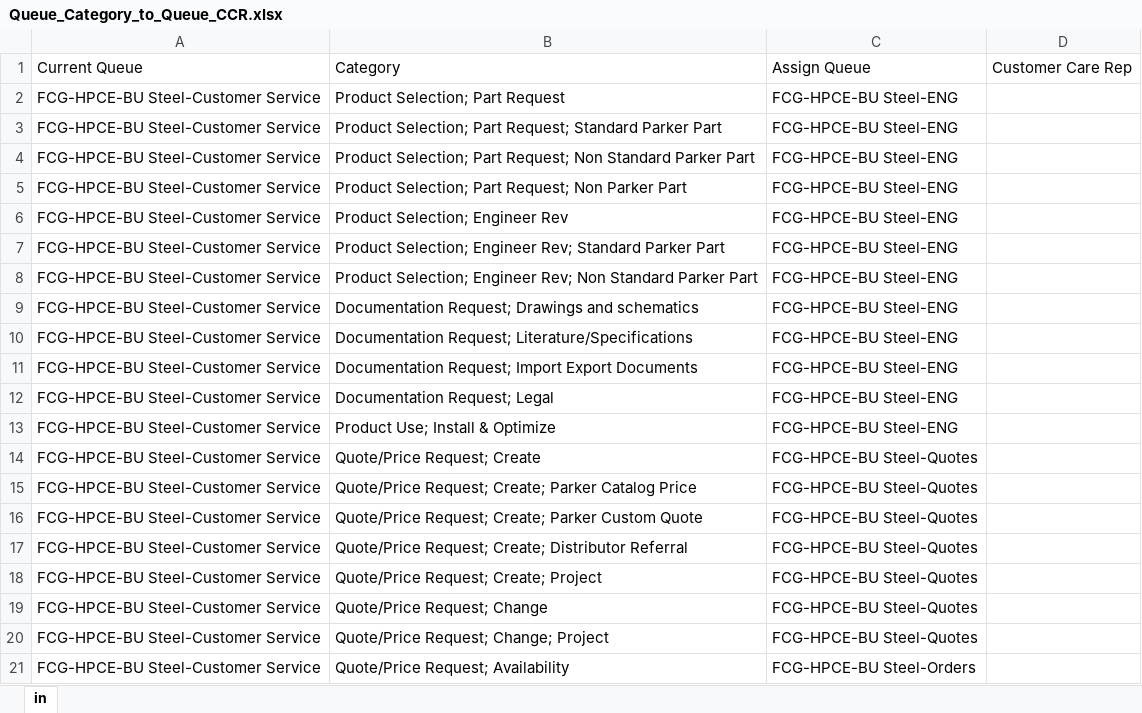
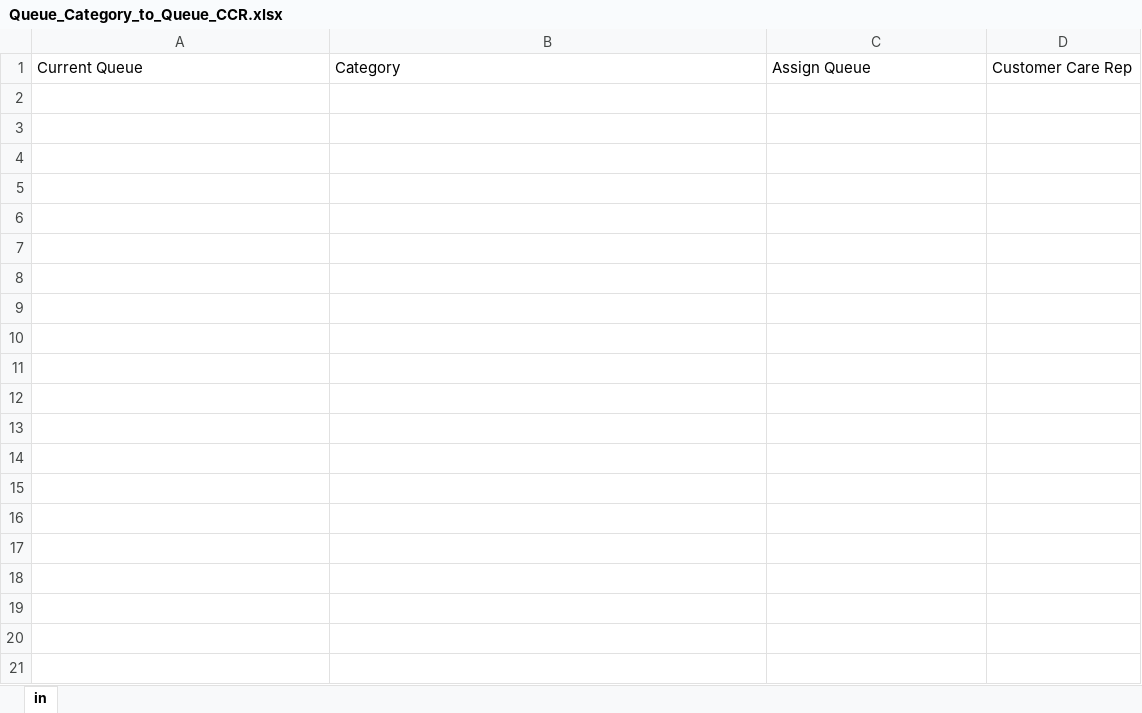
Before and after one commit to kariscourey/UiPath-Work, an Excel workbook: OEC_SR_ServiceRequests_Dispatcher.2.0.2/Data/Lookup/Queue_Category_to_Queue_CCR.xlsx, sheet in, drawn as a sheet; only a part is shown; values as stored, in another font and other column widths than the file's, no borders; the diff covers the shown part only; the diff names each change by its address in the sheet, - before the commit and + after, or states it on an @@ line.

```diff
--- a/OEC_SR_ServiceRequests_Dispatcher.2.0.2/Data/Lookup/Queue_Category_to_Queue_CCR.xlsx (sheet in)
+++ b/OEC_SR_ServiceRequests_Dispatcher.2.0.2/Data/Lookup/Queue_Category_to_Queue_CCR.xlsx (sheet in)
-row 2: FCG-HPCE-BU Steel-Customer Service | Product Selection; Part Request | FCG-HPCE-BU Steel-ENG
-row 3: FCG-HPCE-BU Steel-Customer Service | Product Selection; Part Request; Standard Parker Part | FCG-HPCE-BU Steel-ENG
-row 4: FCG-HPCE-BU Steel-Customer Service | Product Selection; Part Request; Non Standard Parker Part | FCG-HPCE-BU Steel-ENG
-row 5: FCG-HPCE-BU Steel-Customer Service | Product Selection; Part Request; Non Parker Part | FCG-HPCE-BU Steel-ENG
-row 6: FCG-HPCE-BU Steel-Customer Service | Product Selection; Engineer Rev | FCG-HPCE-BU Steel-ENG
-row 7: FCG-HPCE-BU Steel-Customer Service | Product Selection; Engineer Rev; Standard Parker Part | FCG-HPCE-BU Steel-ENG
-row 8: FCG-HPCE-BU Steel-Customer Service | Product Selection; Engineer Rev; Non Standard Parker Part | FCG-HPCE-BU Steel-ENG
-row 9: FCG-HPCE-BU Steel-Customer Service | Documentation Request; Drawings and schematics | FCG-HPCE-BU Steel-ENG
-row 10: FCG-HPCE-BU Steel-Customer Service | Documentation Request; Literature/Specifications | FCG-HPCE-BU Steel-ENG
-row 11: FCG-HPCE-BU Steel-Customer Service | Documentation Request; Import Export Documents | FCG-HPCE-BU Steel-ENG
-row 12: FCG-HPCE-BU Steel-Customer Service | Documentation Request; Legal | FCG-HPCE-BU Steel-ENG
-row 13: FCG-HPCE-BU Steel-Customer Service | Product Use; Install & Optimize | FCG-HPCE-BU Steel-ENG
-row 14: FCG-HPCE-BU Steel-Customer Service | Quote/Price Request; Create | FCG-HPCE-BU Steel-Quotes
-row 15: FCG-HPCE-BU Steel-Customer Service | Quote/Price Request; Create; Parker Catalog Price | FCG-HPCE-BU Steel-Quotes
-row 16: FCG-HPCE-BU Steel-Customer Service | Quote/Price Request; Create; Parker Custom Quote | FCG-HPCE-BU Steel-Quotes
-row 17: FCG-HPCE-BU Steel-Customer Service | Quote/Price Request; Create; Distributor Referral | FCG-HPCE-BU Steel-Quotes
-row 18: FCG-HPCE-BU Steel-Customer Service | Quote/Price Request; Create; Project | FCG-HPCE-BU Steel-Quotes
-row 19: FCG-HPCE-BU Steel-Customer Service | Quote/Price Request; Change | FCG-HPCE-BU Steel-Quotes
-row 20: FCG-HPCE-BU Steel-Customer Service | Quote/Price Request; Change; Project | FCG-HPCE-BU Steel-Quotes
-row 21: FCG-HPCE-BU Steel-Customer Service | Quote/Price Request; Availability | FCG-HPCE-BU Steel-Orders
```
Also changed, not shown: 250 removed rows elsewhere in this sheet, OEC_SR_ServiceRequests_Dispatcher.2.0.2/Data/Lookup/Queue_Acct_to_Queue_CCR.xlsx, 17 other files.
